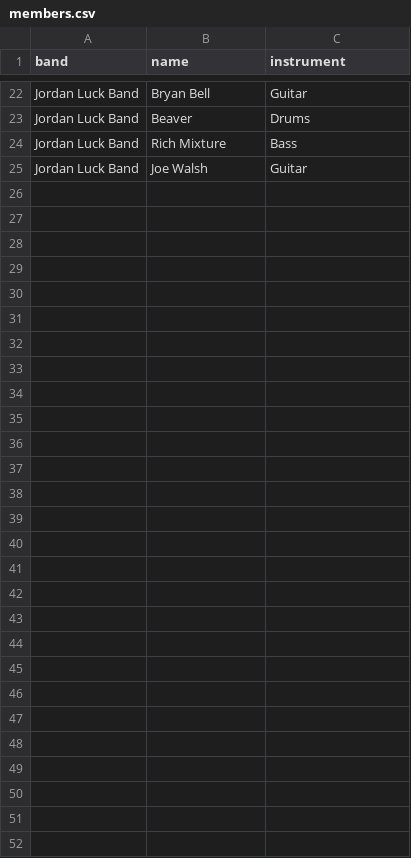
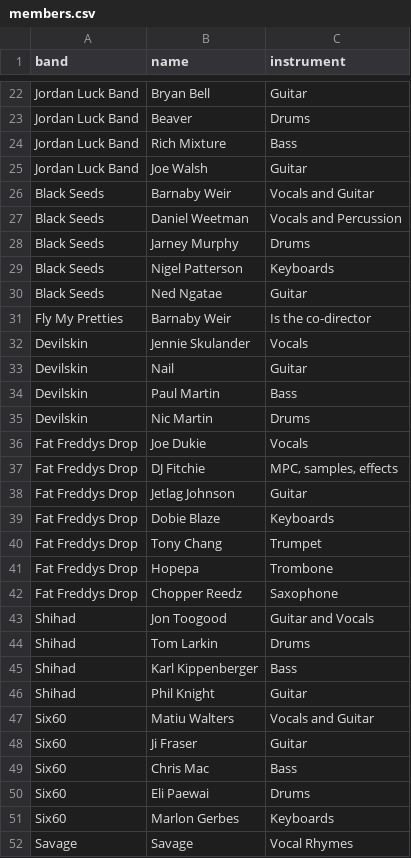
Before and after one commit to lxdnz254/SearchApp, a CSV file: db_files/members.csv, drawn as a sheet; only a part is shown, gaps mark what is left out; the diff names each change by its address in the sheet, - before the commit and + after, or states it on an @@ line.

Commit message:
Band members completed, refactored db connection, and ReadMe file update

```diff
--- a/db_files/members.csv
+++ b/db_files/members.csv
+row 26: Black Seeds | Barnaby Weir | Vocals and Guitar
+row 27: Black Seeds | Daniel Weetman | Vocals and Percussion
+row 28: Black Seeds | Jarney Murphy | Drums
+row 29: Black Seeds | Nigel Patterson | Keyboards
+row 30: Black Seeds | Ned Ngatae | Guitar
+row 31: Fly My Pretties | Barnaby Weir | Is the co-director
+row 32: Devilskin | Jennie Skulander | Vocals
+row 33: Devilskin | Nail | Guitar
+row 34: Devilskin | Paul Martin | Bass
+row 35: Devilskin | Nic Martin | Drums
+row 36: Fat Freddys Drop | Joe Dukie | Vocals
+row 37: Fat Freddys Drop | DJ Fitchie | MPC, samples, effects
+row 38: Fat Freddys Drop | Jetlag Johnson | Guitar
+row 39: Fat Freddys Drop | Dobie Blaze | Keyboards
+row 40: Fat Freddys Drop | Tony Chang | Trumpet
+row 41: Fat Freddys Drop | Hopepa | Trombone
+row 42: Fat Freddys Drop | Chopper Reedz | Saxophone
+row 43: Shihad | Jon Toogood | Guitar and Vocals
+row 44: Shihad | Tom Larkin | Drums
+row 45: Shihad | Karl Kippenberger | Bass
+row 46: Shihad | Phil Knight | Guitar
+row 47: Six60 | Matiu Walters | Vocals and Guitar
+row 48: Six60 | Ji Fraser | Guitar
+row 49: Six60 | Chris Mac | Bass
+row 50: Six60 | Eli Paewai | Drums
+row 51: Six60 | Marlon Gerbes | Keyboards
+row 52: Savage | Savage | Vocal Rhymes
```
Also changed, not shown: 3 other files.
